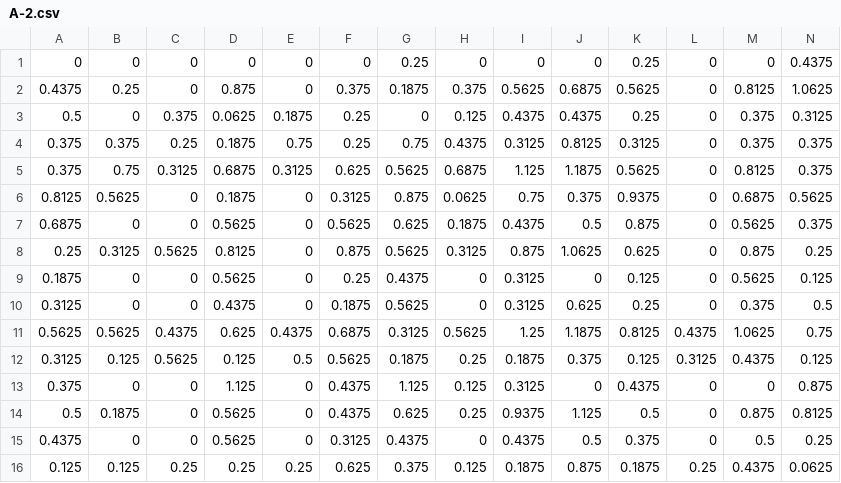
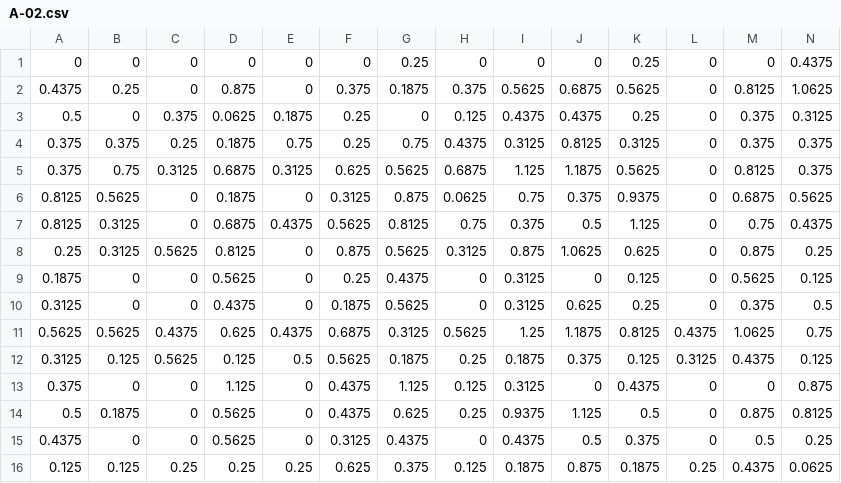
Before and after one commit to drvinceknight/vainglory-analysis, a CSV file: A-02.csv (was A-2.csv), drawn as a sheet; only a part is shown; removed rows and columns are numbered as before the commit, all else as after; rows hold the shown columns only; the diff names each change by its address in the sheet, - before the commit and + after, or states it on an @@ line.

```diff
--- a/A-2.csv
+++ b/A-02.csv
-row 7: 0.6875 | 0 | 0 | 0.5625 | 0 | 0.5625 | 0.625 | 0.1875 | 0.4375 | 0.5 | 0.875 | 0 | 0.5625 | 0.375
+row 7: 0.8125 | 0.3125 | 0 | 0.6875 | 0.4375 | 0.5625 | 0.8125 | 0.75 | 0.375 | 0.5 | 1.125 | 0 | 0.75 | 0.4375
```
Also changed, not shown: A.csv, B.csv, 31 other files.
